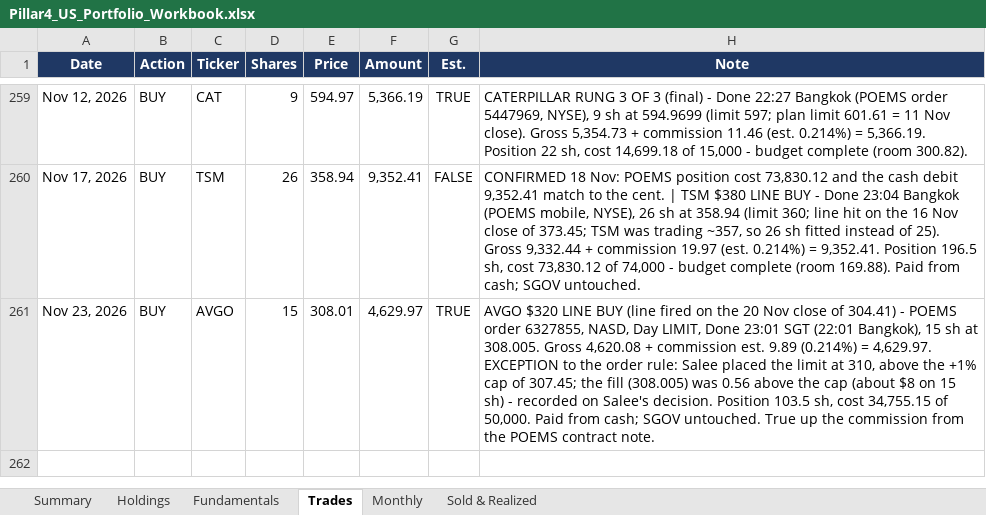
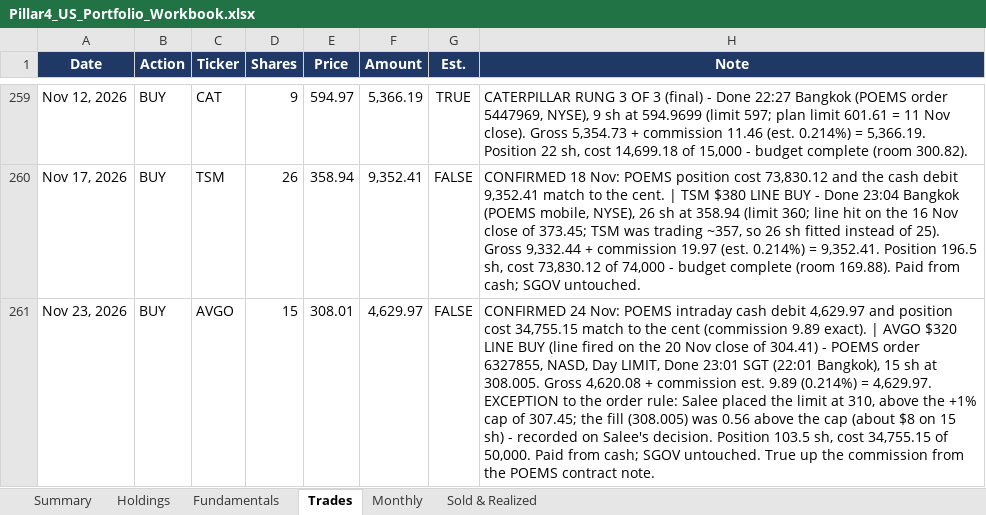
Before and after one commit to sakulratpradit/p4-trrsg5, an Excel workbook: src/Pillar4_US_Portfolio_Workbook.xlsx, sheet Trades, drawn as a sheet; only a part is shown, gaps mark what is left out; values as stored, in another font and other column widths than the file's, no borders; the diff names each change by its address in the sheet, - before the commit and + after, or states it on an @@ line.

```diff
--- a/src/Pillar4_US_Portfolio_Workbook.xlsx (sheet Trades)
+++ b/src/Pillar4_US_Portfolio_Workbook.xlsx (sheet Trades)
-G261 (Est.): TRUE
+G261 (Est.): FALSE
-H261 (Note): AVGO $320…
+H261 (Note): CONFIRMED 24 Nov: POEMS intraday cash debit 4,629.97 and position cost 34,755.15 match to the cent (commission 9.89 exact). | AVGO $320…
```
Also changed, not shown: sheet Fundamentals, sheet Holdings, sheet Summary, 3 other files.
